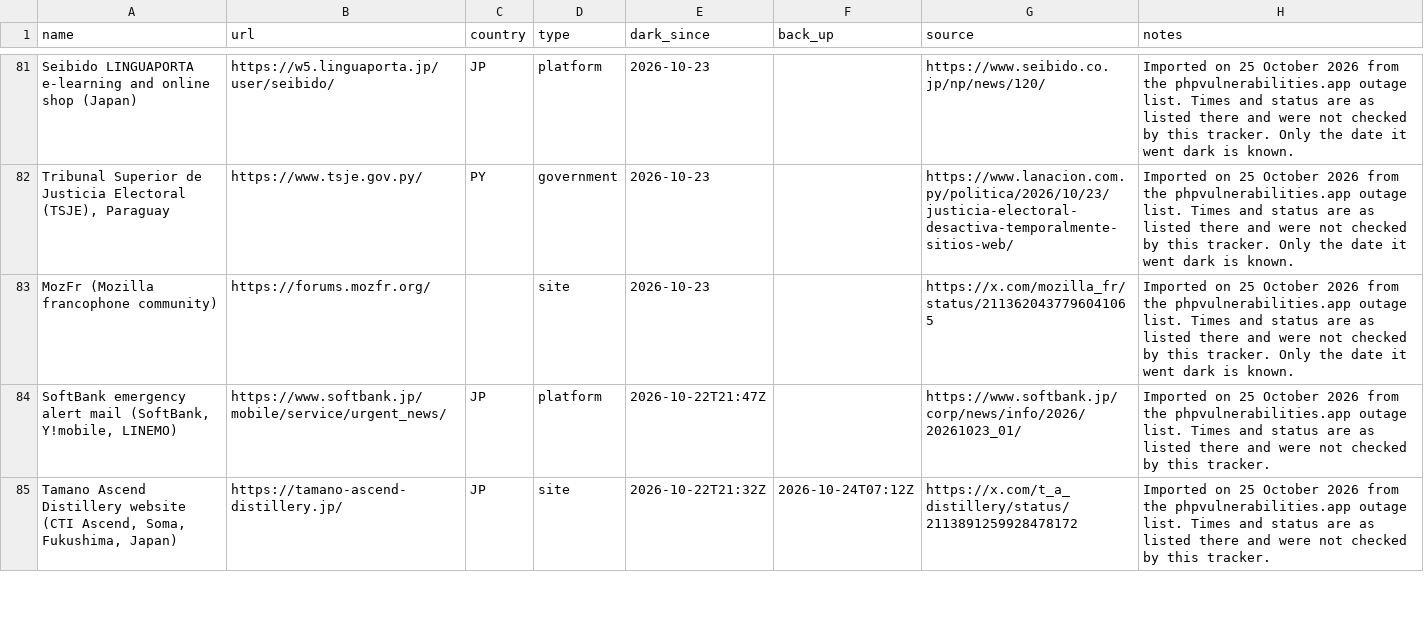
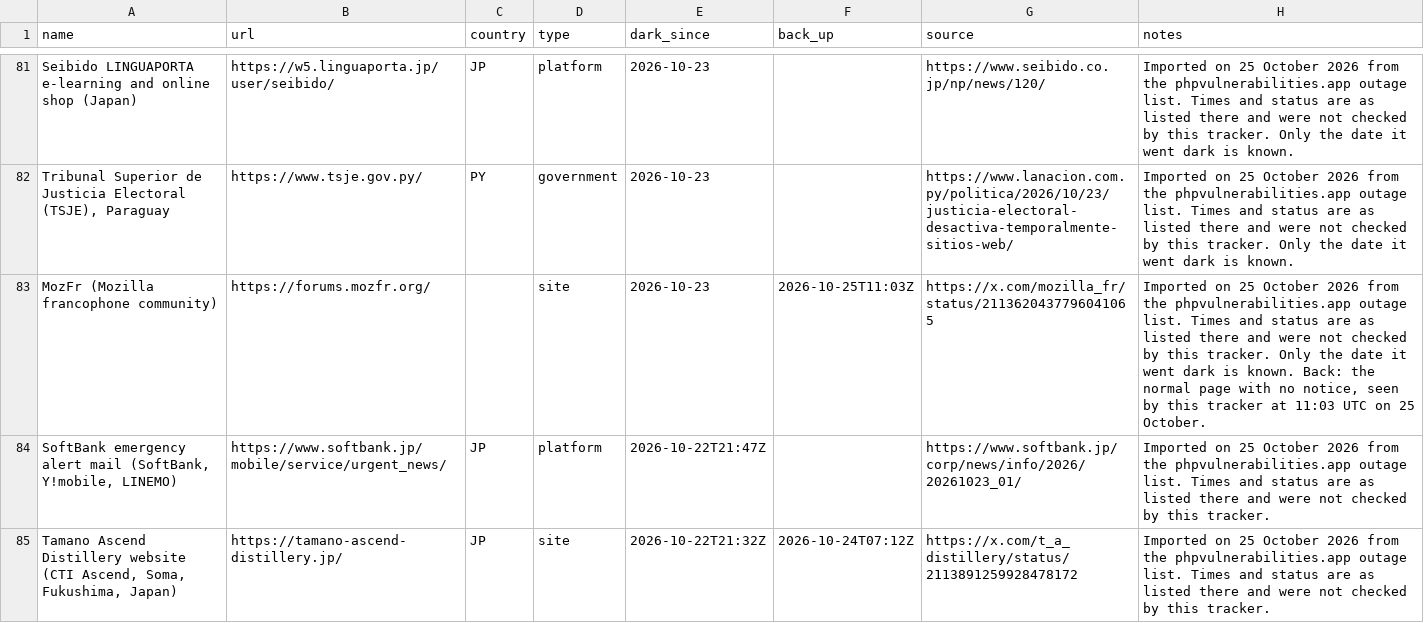
Before and after one commit to allixsenos/phpocalypse-tracker, a CSV file: sites.csv, drawn as a sheet; only a part is shown, gaps mark what is left out; the diff covers the shown part only.

```diff
--- a/sites.csv
+++ b/sites.csv
@@ -82,3 +82,3 @@ Seibido LINGUAPORTA e-learning and online shop (Japan),https://w5.linguaporta.jp
 "Tribunal Superior de Justicia Electoral (TSJE), Paraguay",https://www.tsje.gov.py/,PY,government,2026-10-23,,https://www.lanacion.com.py/politica/2026/10/23/justicia-electoral-desactiva-temporalmente-sitios-web/,Imported on 25 October 2026 from the phpvulnerabilities.app outage list. Times and status are as listed there and were not checked by this tracker. Only the date it went dark is known.
-MozFr (Mozilla francophone community),https://forums.mozfr.org/,,site,2026-10-23,,https://x.com/mozilla_fr/status/2113620437796041065,Imported on 25 October 2026 from the phpvulnerabilities.app outage list. Times and status are as listed there and were not checked by this tracker. Only the date it went dark is known.
+MozFr (Mozilla francophone community),https://forums.mozfr.org/,,site,2026-10-23,2026-10-25T11:03Z,https://x.com/mozilla_fr/status/2113620437796041065,"Imported on 25 October 2026 from the phpvulnerabilities.app outage list. Times and status are as listed there and were not checked by this tracker. Only the date it went dark is known. Back: the normal page with no notice, seen by this tracker at 11:03 UTC on 25 October."
 "SoftBank emergency alert mail (SoftBank, Y!mobile, LINEMO)",https://www.softbank.jp/mobile/service/urgent_news/,JP,platform,2026-10-22T21:47Z,,https://www.softbank.jp/corp/news/info/2026/20261023_01/,Imported on 25 October 2026 from the phpvulnerabilities.app outage list. Times and status are as listed there and were not checked by this tracker.
```
Also changed, not shown: 9 edited cells elsewhere in this file, 1 other file.
